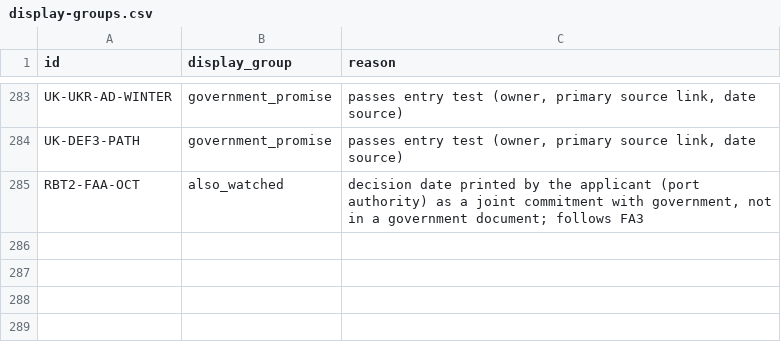
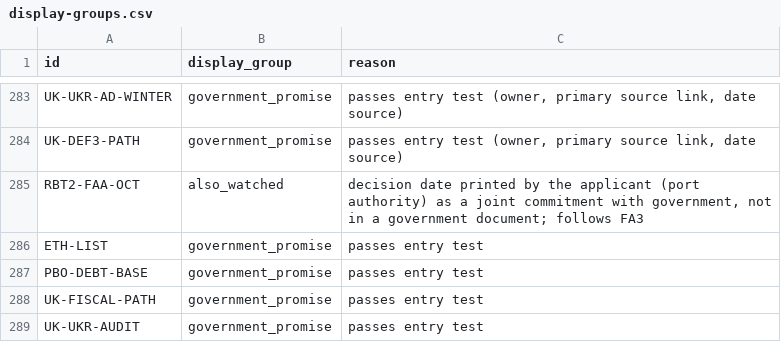
Before and after one commit to Citizenheldrecord/register, a CSV file: data/display-groups.csv, drawn as a sheet; only a part is shown, gaps mark what is left out; the diff names each change by its address in the sheet, - before the commit and + after, or states it on an @@ line.

```diff
--- a/data/display-groups.csv
+++ b/data/display-groups.csv
+row 286: ETH-LIST | government_promise | passes entry test
+row 287: PBO-DEBT-BASE | government_promise | passes entry test
+row 288: UK-FISCAL-PATH | government_promise | passes entry test
+row 289: UK-UKR-AUDIT | government_promise | passes entry test
```
Also changed, not shown: data/display-notes.csv, data/entries.csv, 17 other files.
